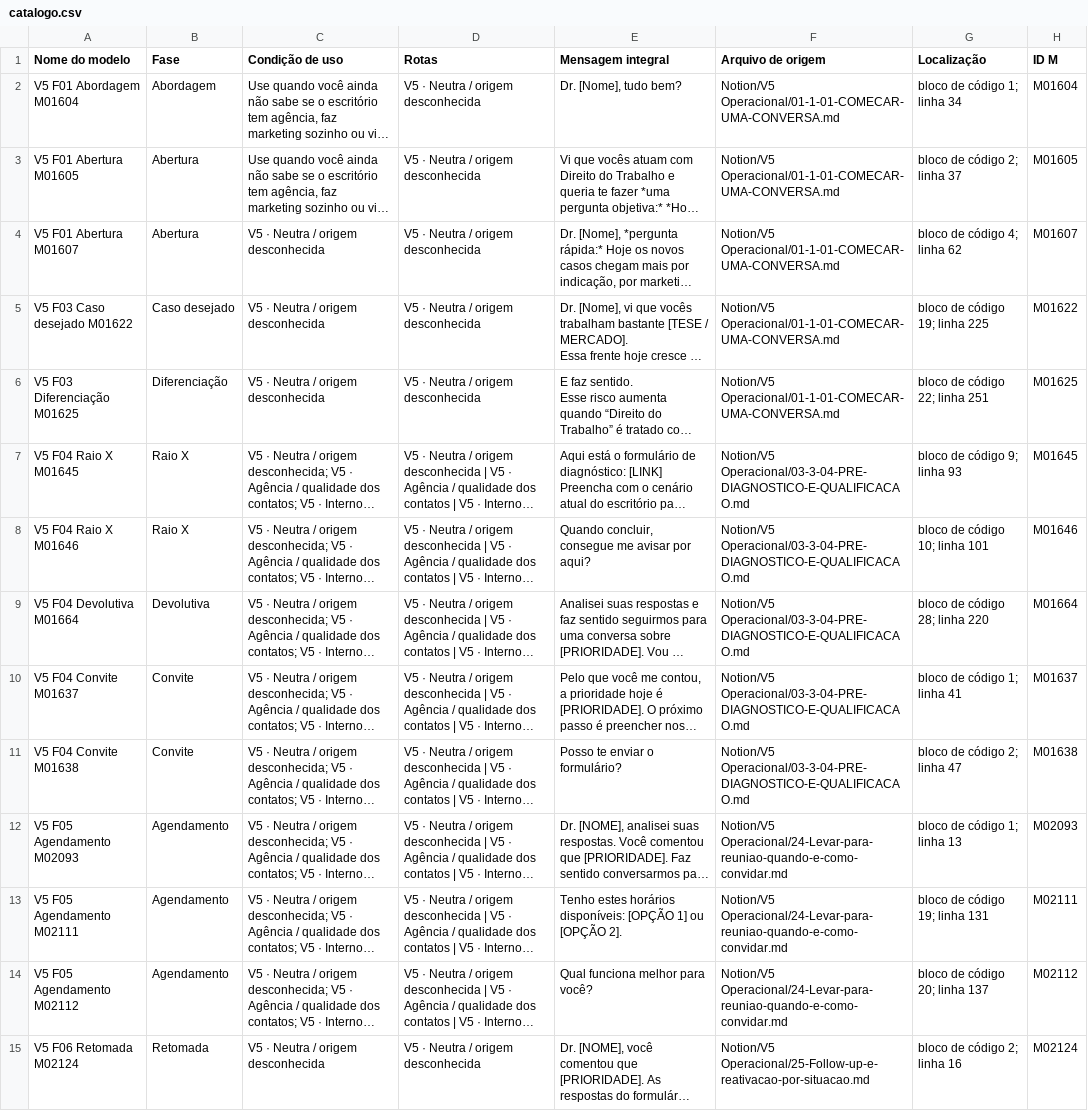
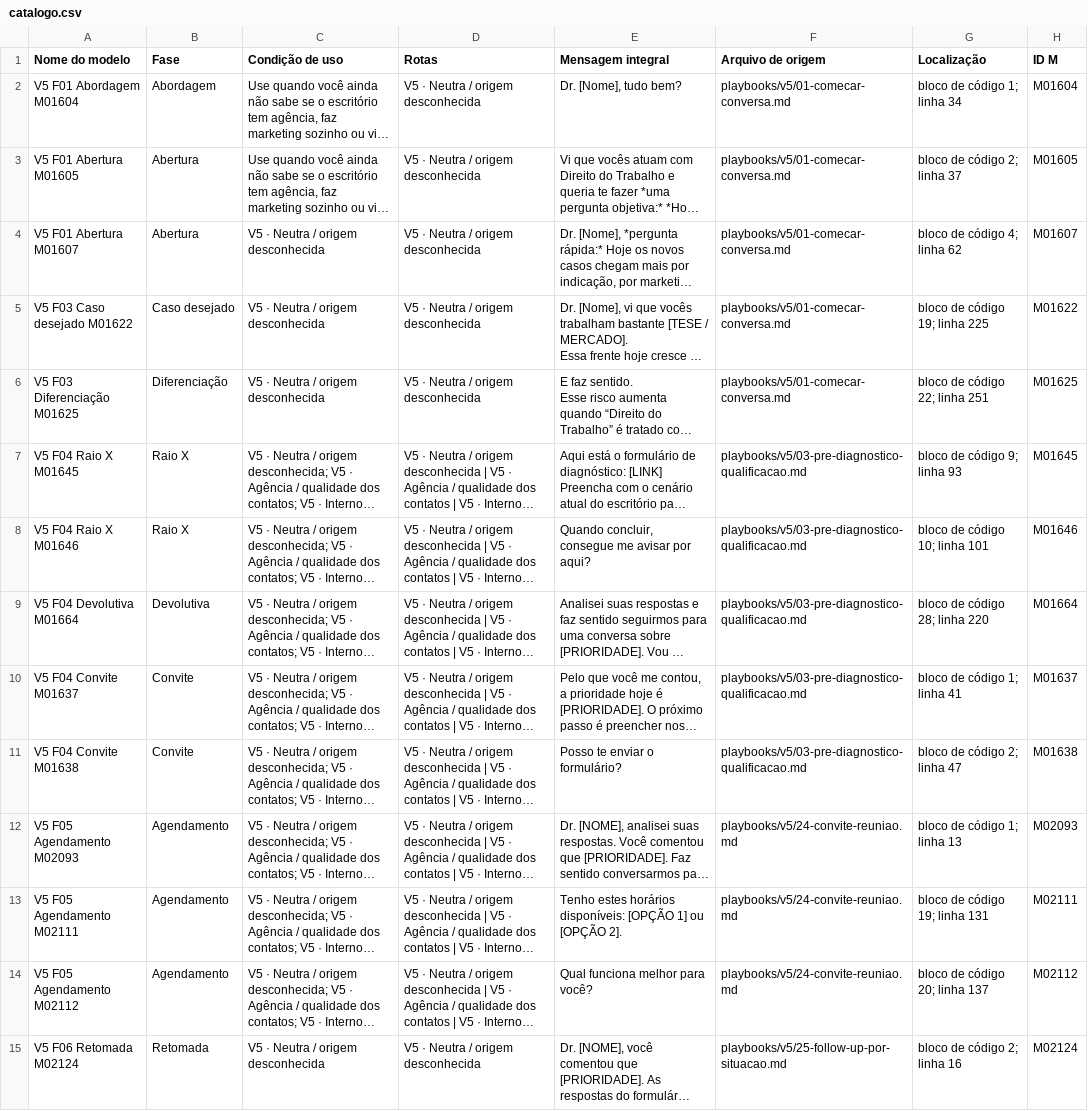
Before and after one commit to giuliacarv/script-prospeccao-metha, a CSV file: modelos/kommo/v5/catalogo.csv, drawn as a sheet; only a part is shown; long unchanged cells end in …; the diff covers the shown part only; the diff names each change by its address in the sheet, - before the commit and + after, or states it on an @@ line.

Commit message:
docs: revisar navegação e integridade da biblioteca comercial
Por quê: a importação do Drive criou pastas numéricas, nomes longos e um caminho incompatível com Windows. O README e o inventário descreviam apenas parte do acervo, dificultando localizar fontes e distinguir cobertura da matriz de referências complementares.

Como e onde: documenta a taxonomia em playbooks, abordagens, scripts, apoio, mídias, modelos, matrizes, catálogo, documentação e ferramentas. Atualiza links internos do V5, referências dos modelos JSON/CSV e 2.472 caminhos de arquivo no XLSX, mantendo os nomes anteriores e origens em um mapa de 117 arquivos. Reescreve README e índices de pasta; gera inventário SHA-256 e catálogo estruturado com um utilitário Python sem dependências externas.

Preservação: 100 das 105 fontes permanecem idênticas em bytes; cinco mudam somente links locais. Os blocos copiáveis, os 43 modelos e os 2.171 registros da matriz foram conferidos. A edição do XLSX preserva todas as células exceto caminhos e não altera estilos ou tabelas. Gitattributes evita normalização de quebras de linha no acervo.

Limites: a matriz cobre 45 fontes e os 60 complementos ainda aguardam extração. O arquivo de janeiro no Drive foi reconfirmado com zero bytes, e um fragmento de uma linha permanece identificado como incompleto. A organização não declara aprovação editorial ou implantação no CRM.

Validação: ferramentas/acervo.py validar e git diff --cached --check; conferência dos modelos com o snapshot anterior e dos arquivos completos do XLSX.

```diff
--- a/modelos/kommo/v5/catalogo.csv
+++ b/modelos/kommo/v5/catalogo.csv
-F2:F6 (Arquivo de origem): Notion/V5 Operacional/01-1-01-COMECAR-UMA-CONVERSA.md
+F2:F6 (Arquivo de origem): playbooks/v5/01-comecar-conversa.md
-F7:F11 (Arquivo de origem): Notion/V5 Operacional/03-3-04-PRE-DIAGNOSTICO-E-QUALIFICACAO.md
+F7:F11 (Arquivo de origem): playbooks/v5/03-pre-diagnostico-qualificacao.md
-F12:F14 (Arquivo de origem): Notion/V5 Operacional/24-Levar-para-reuniao-quando-e-como-convidar.md
+F12:F14 (Arquivo de origem): playbooks/v5/24-convite-reuniao.md
-F15 (Arquivo de origem): Notion/V5 Operacional/25-Follow-up-e-reativacao-por-situacao.md
+F15 (Arquivo de origem): playbooks/v5/25-follow-up-por-situacao.md
```
Also changed, not shown: 29 edited cells elsewhere in this file, 34 other files.
